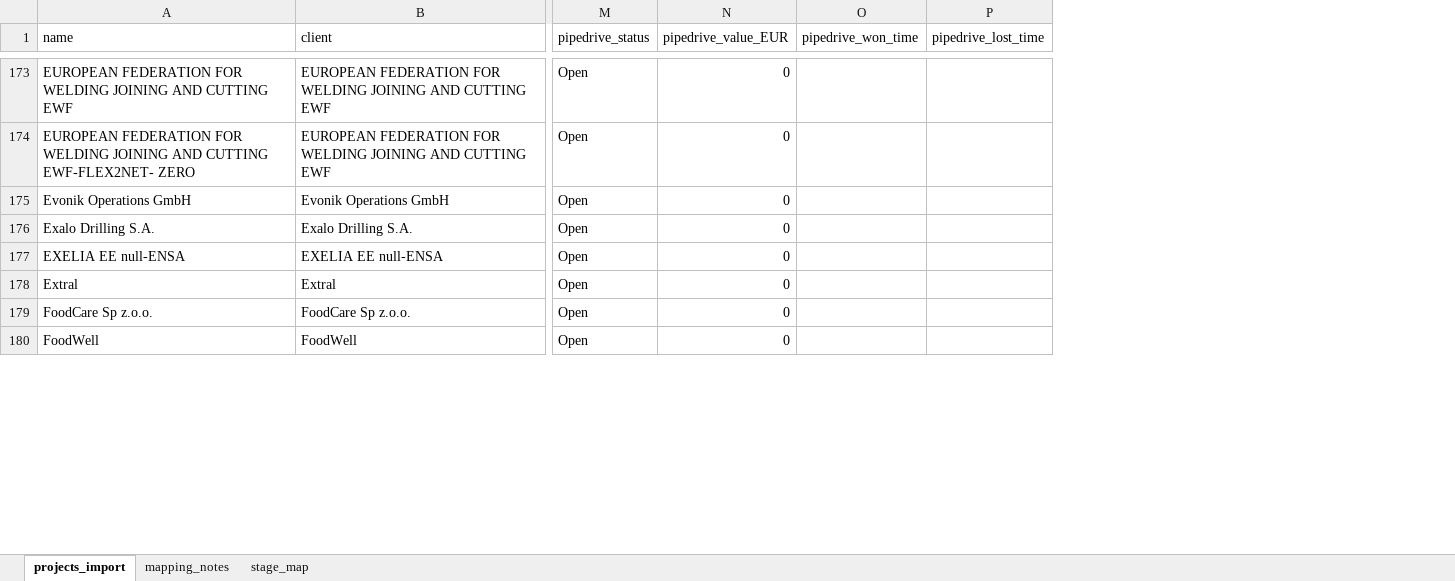
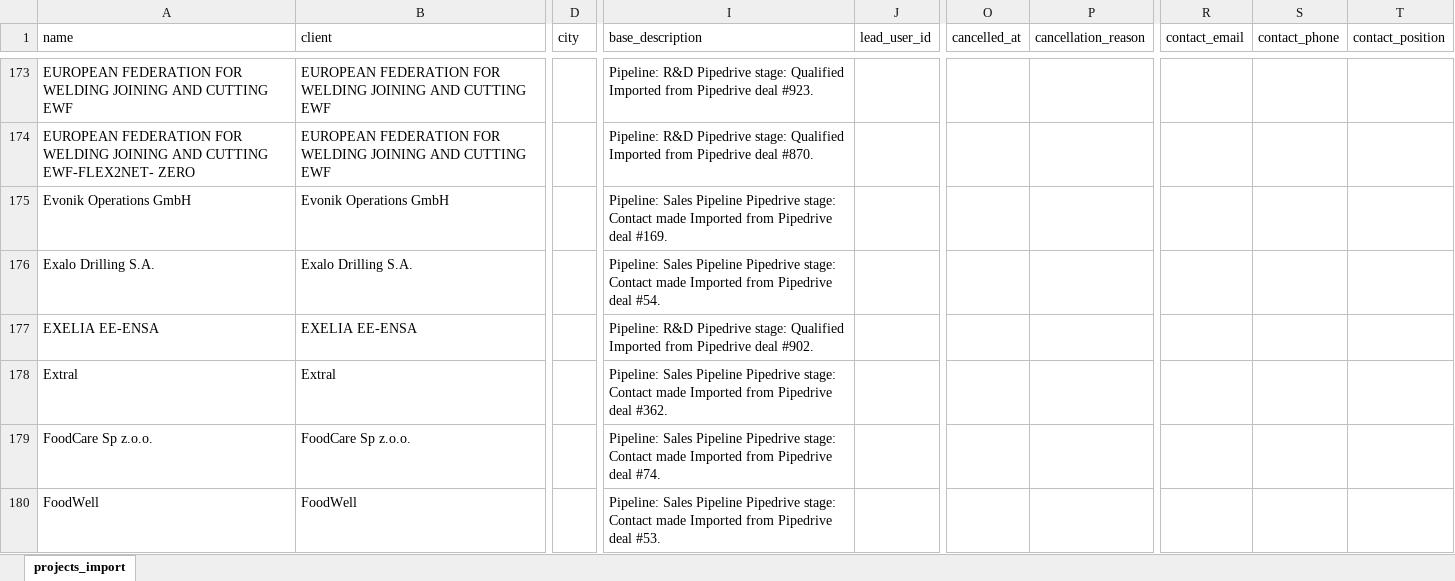
Before and after one commit to Mihaylov-Ivan/hydr-sales-leads-tracker, an Excel workbook: templates/projects/projects-import-mapped-2.xlsx, sheet projects_import, drawn as a sheet; only a part is shown, gaps mark what is left out; values as stored, in another font and other column widths than the file's, no borders; removed rows and columns are numbered as before the commit, all else as after; the diff covers the shown part only; the diff names each change by its address in the sheet, - before the commit and + after, or states it on an @@ line.

Commit message:
remove redundant things and prep pipedrive project import

```diff
--- a/templates/projects/projects-import-mapped-2.xlsx (sheet projects_import)
+++ b/templates/projects/projects-import-mapped-2.xlsx (sheet projects_import)
-sheet tab: mapping_notes
-sheet tab: stage_map
+column D (city), empty
+column I (base_description), rows 173-180: Pipeline: R&D Pipedrive stage: Qualified Imported from Pipedrive deal #923. | Pipeline: R&D Pipedrive stage: Qualified Imported from Pipedrive deal #870. | Pipeline: Sales Pipeline Pipedrive stage: Contact made Imported from Pipedrive deal #169. | Pipeline: Sales Pipeline Pipedrive stage: Contact made Imported from Pipedrive deal #54. | Pipeline: R&D Pipedrive stage: Qualified Imported from Pipedrive deal #902. | Pipeline: Sales Pipeline Pipedrive stage: Contact made Imported from Pipedrive deal #362. | Pipeline: Sales Pipeline Pipedrive stage: Contact made Imported from Pipedrive deal #74. | Pipeline: Sales Pipeline Pipedrive stage: Contact made Imported from Pipedrive deal #53.
+column J (lead_user_id), empty
+column O (cancelled_at), empty
+column P (cancellation_reason), empty
-column M (pipedrive_status), rows 173-180: all Open
-column N (pipedrive_value_EUR), rows 173-180: all 0
-column O (pipedrive_won_time), empty
-column P (pipedrive_lost_time), empty
+column R (contact_email), empty
+column S (contact_phone), empty
+column T (contact_position), empty
-A177 (name): EXELIA EE null-ENSA
+A177 (name): EXELIA EE-ENSA
-B177 (client): EXELIA EE null-ENSA
+B177 (client): EXELIA EE-ENSA
```
Also changed, not shown: 3 moved rows and 33 edited cells elsewhere in this sheet, 11 other files.
